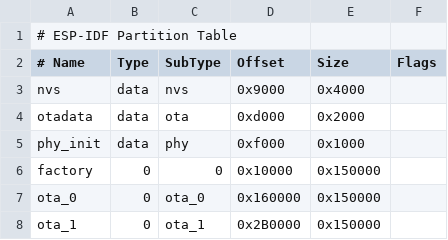
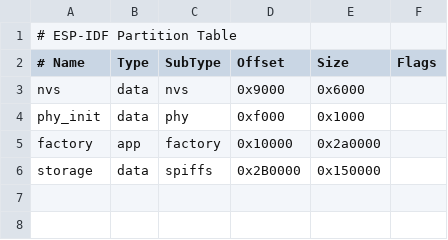
Before and after one commit to mzyy94/InkArt, a CSV file: firmware/partitions.csv, drawn as a sheet.

Commit message:
Change partition table

```diff
--- a/firmware/partitions.csv
+++ b/firmware/partitions.csv
@@ -2,7 +2,5 @@
 # Name,   Type, SubType, Offset,  Size, Flags
-nvs,      data, nvs,     0x9000,  0x4000,
-otadata,  data, ota,     0xd000,  0x2000,
+nvs,      data, nvs,     0x9000,  0x6000,
 phy_init, data, phy,     0xf000,  0x1000,
-factory,  0,    0,       0x10000, 0x150000,
-ota_0,    0,    ota_0,  0x160000, 0x150000,
-ota_1,    0,    ota_1,  0x2B0000, 0x150000,
+factory,  app,  factory, 0x10000, 0x2a0000,
+storage,  data, spiffs, 0x2B0000, 0x150000,
```
